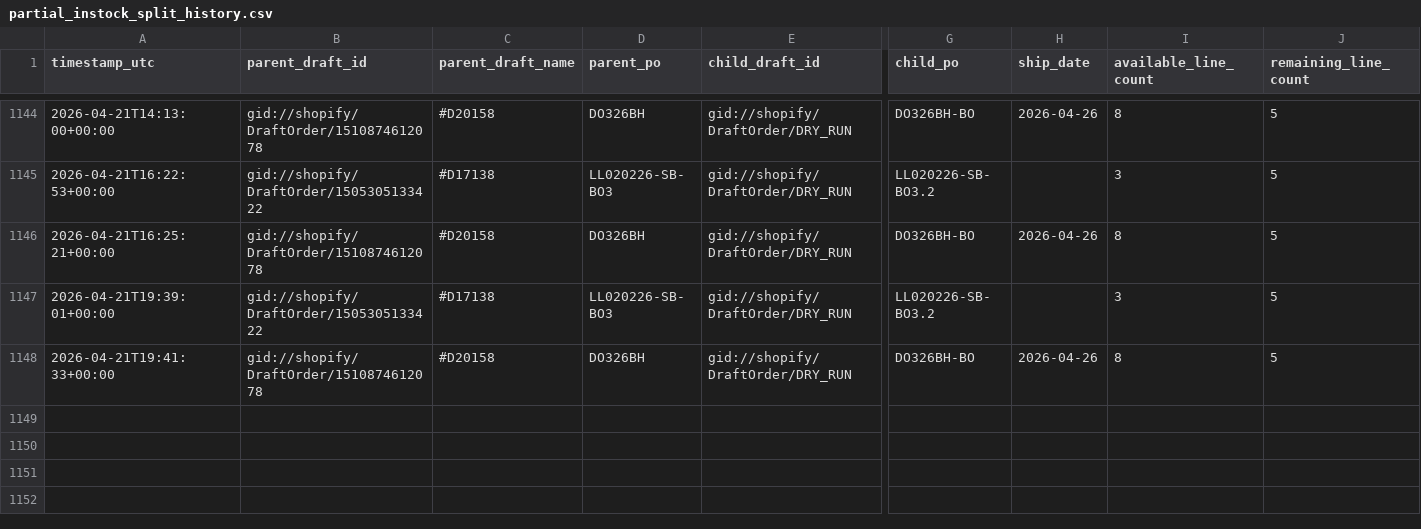
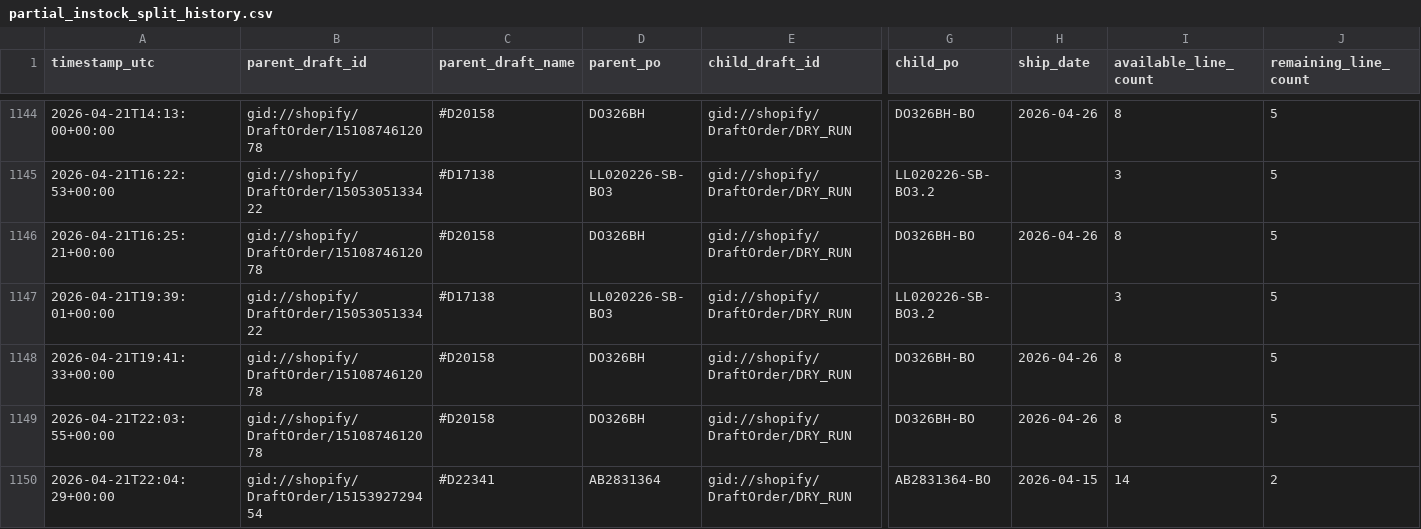
Before and after one commit to Pkirch1211/shopify-partial-instock-split, a CSV file: logs/partial_instock_split_history.csv, drawn as a sheet; only a part is shown, gaps mark what is left out; rows hold the shown columns only; the diff names each change by its address in the sheet, - before the commit and + after, or states it on an @@ line.

```diff
--- a/logs/partial_instock_split_history.csv
+++ b/logs/partial_instock_split_history.csv
+row 1149: 2026-04-21T22:03:55+00:00 | gid://shopify/DraftOrder/1510874612078 | #D20158 | DO326BH | gid://shopify/DraftOrder/DRY_RUN | DO326BH-BO | 2026-04-26 | 8 | 5
+row 1150: 2026-04-21T22:04:29+00:00 | gid://shopify/DraftOrder/1515392729454 | #D22341 | AB2831364 | gid://shopify/DraftOrder/DRY_RUN | AB2831364-BO | 2026-04-15 | 14 | 2
```
